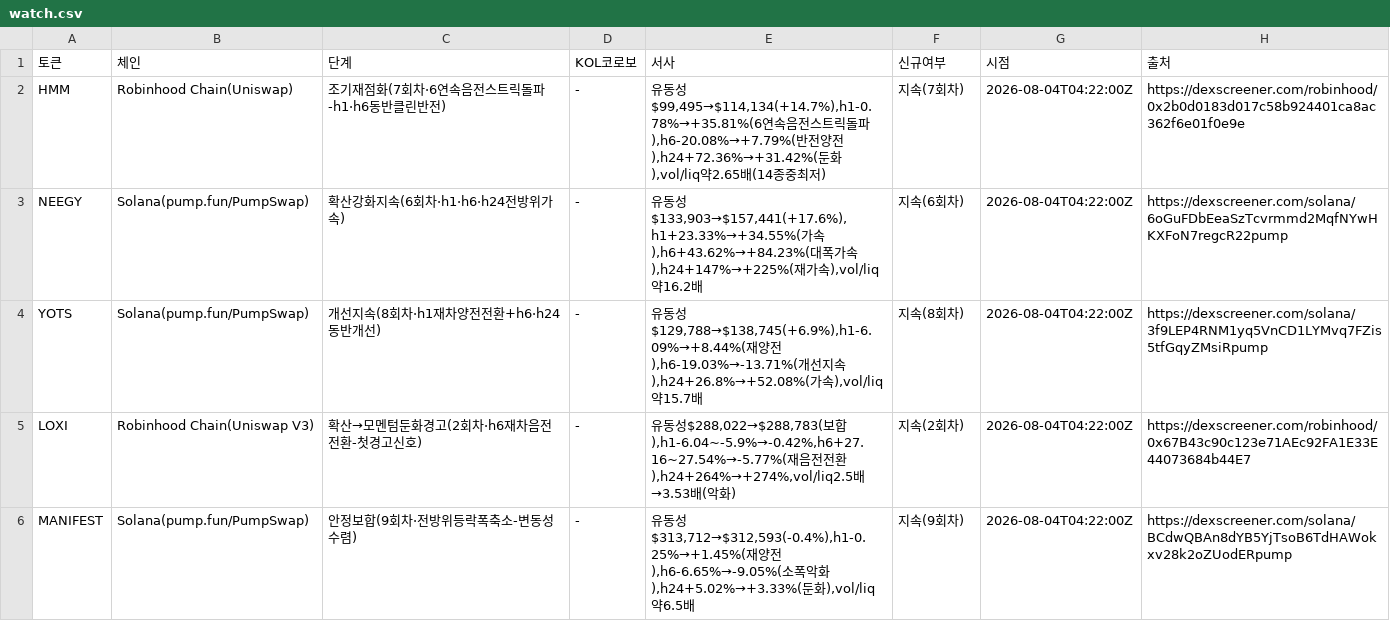
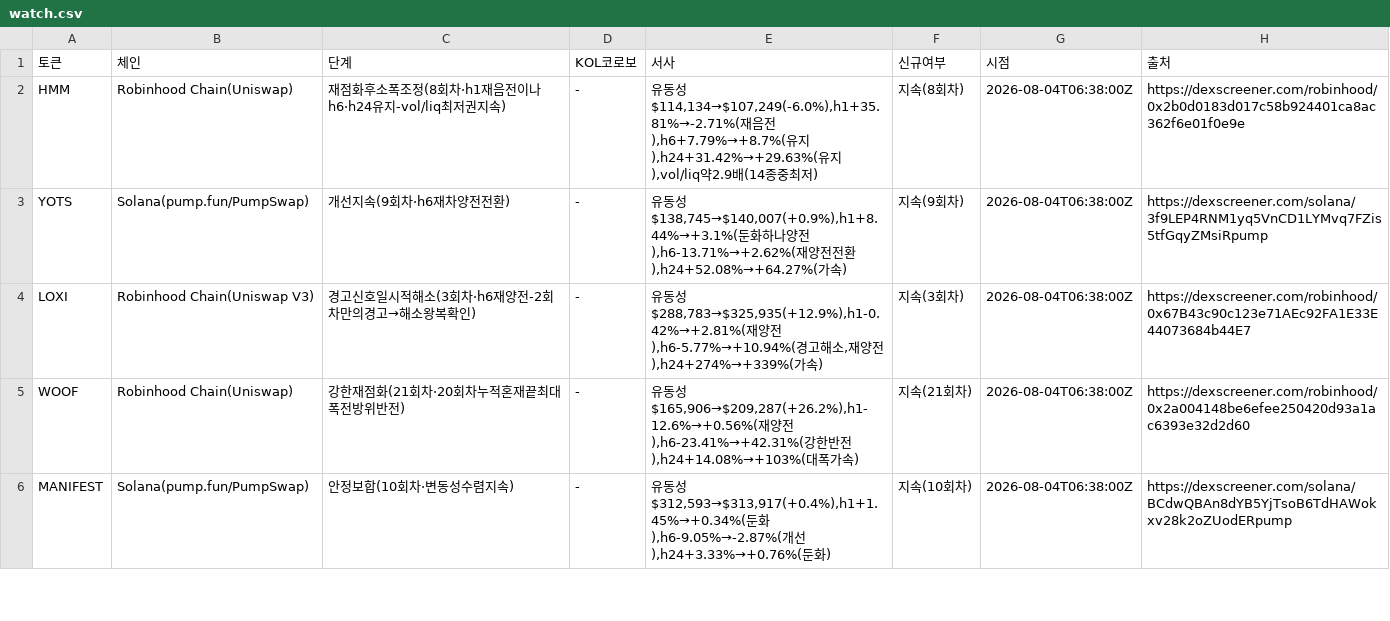
Before and after one commit to HoinKwak/study, a CSV file: research/kol/watch.csv, drawn as a sheet; only a part is shown; the diff covers the shown part only.

```diff
--- a/research/kol/watch.csv
+++ b/research/kol/watch.csv
@@ -1,6 +1,6 @@
 토큰,체인,단계,KOL코로보,서사,신규여부,시점,출처
-HMM,Robinhood Chain(Uniswap),조기재점화(7회차·6연속음전스트릭돌파-h1·h6동반클린반전),-,"유동성$99,495→$114,134(+14.7%),h1-0.78%→+35.81%(6연속음전스트릭돌파),h6-20.08%→+7.79%(반전양전),h24+72.36%→+31.42%(둔화),vol/liq약2.65배(14종중최저)",지속(7회차),2026-08-04T04:22:00Z,https://dexscreener.com/robinhood/0x2b0d0183d017c58b924401ca8ac362f6e01f0e9e
-NEEGY,Solana(pump.fun/PumpSwap),확산강화지속(6회차·h1·h6·h24전방위가속),-,"유동성$133,903→$157,441(+17.6%),h1+23.33%→+34.55%(가속),h6+43.62%→+84.23%(대폭가속),h24+147%→+225%(재가속),vol/liq약16.2배",지속(6회차),2026-08-04T04:22:00Z,https://dexscreener.com/solana/6oGuFDbEeaSzTcvrmmd2MqfNYwHKXFoN7regcR22pump
-YOTS,Solana(pump.fun/PumpSwap),개선지속(8회차·h1재차양전전환+h6·h24동반개선),-,"유동성$129,788→$138,745(+6.9%),h1-6.09%→+8.44%(재양전),h6-19.03%→-13.71%(개선지속),h24+26.8%→+52.08%(가속),vol/liq약15.7배",지속(8회차),2026-08-04T04:22:00Z,https://dexscreener.com/solana/3f9LEP4RNM1yq5VnCD1LYMvq7FZis5tfGqyZMsiRpump
-LOXI,Robinhood Chain(Uniswap V3),확산→모멘텀둔화경고(2회차·h6재차음전전환-첫경고신호),-,"유동성$288,022→$288,783(보합),h1-6.04~-5.9%→-0.42%,h6+27.16~27.54%→-5.77%(재음전전환),h24+264%→+274%,vol/liq2.5배→3.53배(악화)",지속(2회차),2026-08-04T04:22:00Z,https://dexscreener.com/robinhood/0x67B43c90c123e71AEc92FA1E33E44073684b44E7
-MANIFEST,Solana(pump.fun/PumpSwap),안정보합(9회차·전방위등락폭축소-변동성수렴),-,"유동성$313,712→$312,593(-0.4%),h1-0.25%→+1.45%(재양전),h6-6.65%→-9.05%(소폭악화),h24+5.02%→+3.33%(둔화),vol/liq약6.5배",지속(9회차),2026-08-04T04:22:00Z,https://dexscreener.com/solana/BCdwQBAn8dYB5YjTsoB6TdHAWokxv28k2oZUodERpump
+HMM,Robinhood Chain(Uniswap),재점화후소폭조정(8회차·h1재음전이나h6·h24유지-vol/liq최저권지속),-,"유동성$114,134→$107,249(-6.0%),h1+35.81%→-2.71%(재음전),h6+7.79%→+8.7%(유지),h24+31.42%→+29.63%(유지),vol/liq약2.9배(14종중최저)",지속(8회차),2026-08-04T06:38:00Z,https://dexscreener.com/robinhood/0x2b0d0183d017c58b924401ca8ac362f6e01f0e9e
+YOTS,Solana(pump.fun/PumpSwap),개선지속(9회차·h6재차양전전환),-,"유동성$138,745→$140,007(+0.9%),h1+8.44%→+3.1%(둔화하나양전),h6-13.71%→+2.62%(재양전전환),h24+52.08%→+64.27%(가속)",지속(9회차),2026-08-04T06:38:00Z,https://dexscreener.com/solana/3f9LEP4RNM1yq5VnCD1LYMvq7FZis5tfGqyZMsiRpump
+LOXI,Robinhood Chain(Uniswap V3),경고신호일시적해소(3회차·h6재양전-2회차만의경고→해소왕복확인),-,"유동성$288,783→$325,935(+12.9%),h1-0.42%→+2.81%(재양전),h6-5.77%→+10.94%(경고해소,재양전),h24+274%→+339%(가속)",지속(3회차),2026-08-04T06:38:00Z,https://dexscreener.com/robinhood/0x67B43c90c123e71AEc92FA1E33E44073684b44E7
+WOOF,Robinhood Chain(Uniswap),강한재점화(21회차·20회차누적혼재끝최대폭전방위반전),-,"유동성$165,906→$209,287(+26.2%),h1-12.6%→+0.56%(재양전),h6-23.41%→+42.31%(강한반전),h24+14.08%→+103%(대폭가속)",지속(21회차),2026-08-04T06:38:00Z,https://dexscreener.com/robinhood/0x2a004148be6efee250420d93a1ac6393e32d2d60
+MANIFEST,Solana(pump.fun/PumpSwap),안정보합(10회차·변동성수렴지속),-,"유동성$312,593→$313,917(+0.4%),h1+1.45%→+0.34%(둔화),h6-9.05%→-2.87%(개선),h24+3.33%→+0.76%(둔화)",지속(10회차),2026-08-04T06:38:00Z,https://dexscreener.com/solana/BCdwQBAn8dYB5YjTsoB6TdHAWokxv28k2oZUodERpump
```
Also changed, not shown: 3 added rows, 3 removed rows and 24 edited cells elsewhere in this file, 2 other files.
